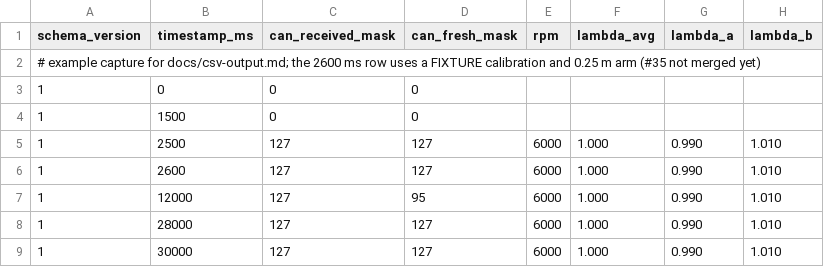
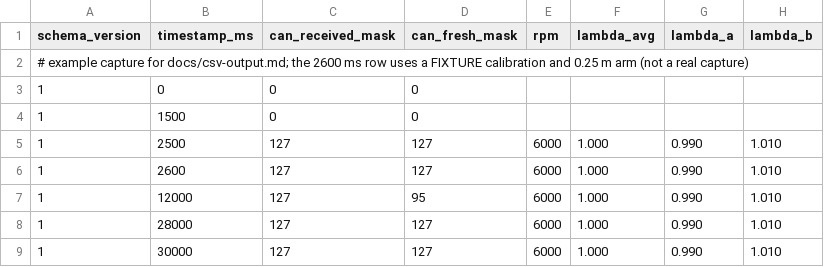
Before and after one commit to GryphonRacingFSAE/GRC-27, a CSV file: Dyno/docs/csv-sample.csv, drawn as a sheet; only a part is shown; the diff names each change by its address in the sheet, - before the commit and + after, or states it on an @@ line.

Commit message:
Dyno: Calibration and storage (#35)

```diff
--- a/Dyno/docs/csv-sample.csv
+++ b/Dyno/docs/csv-sample.csv
-A2 (schema_version): …m arm (#35 not merged yet)
+A2 (schema_version): …m arm (not a real capture)
```
Also changed, not shown: 41 other files.
